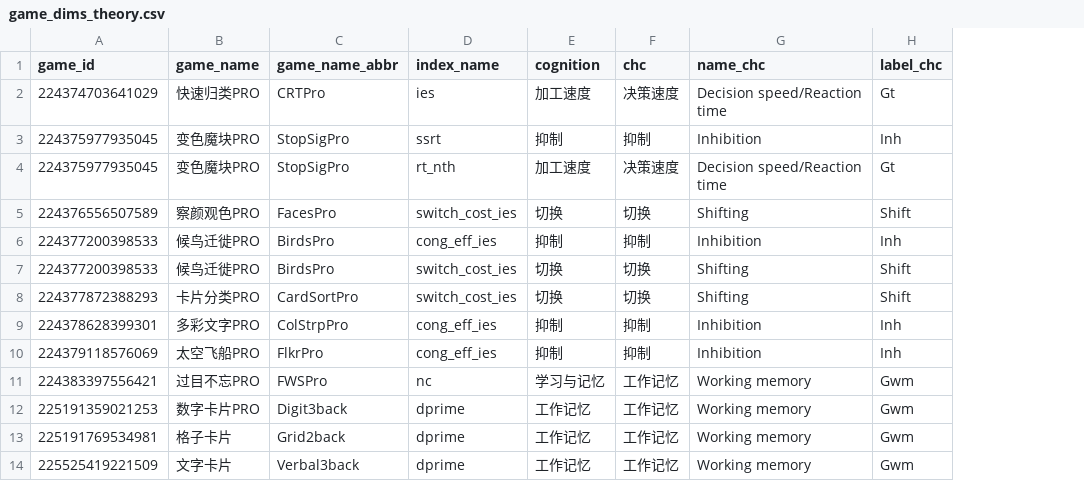
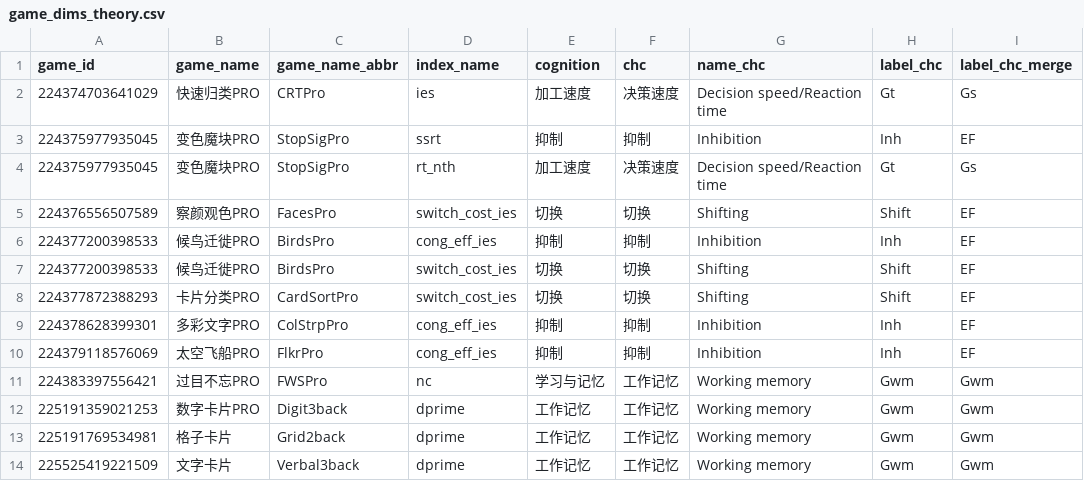
Before and after one commit to psychelzh/cogstruct-dev, a CSV file: config/game_dims_theory.csv, drawn as a sheet; only a part is shown; the diff names each change by its address in the sheet, - before the commit and + after, or states it on an @@ line.

Commit message:
Merge some dimension of CHC
Signed-off-by: Liang Zhang <psychelzh@outlook.com>

```diff
--- a/config/game_dims_theory.csv
+++ b/config/game_dims_theory.csv
+column I (label_chc_merge), rows 2-14: Gs | EF | Gs | EF | EF | EF | EF | EF | EF | Gwm | Gwm | Gwm | Gwm
```
Also changed, not shown: 3 other files.
